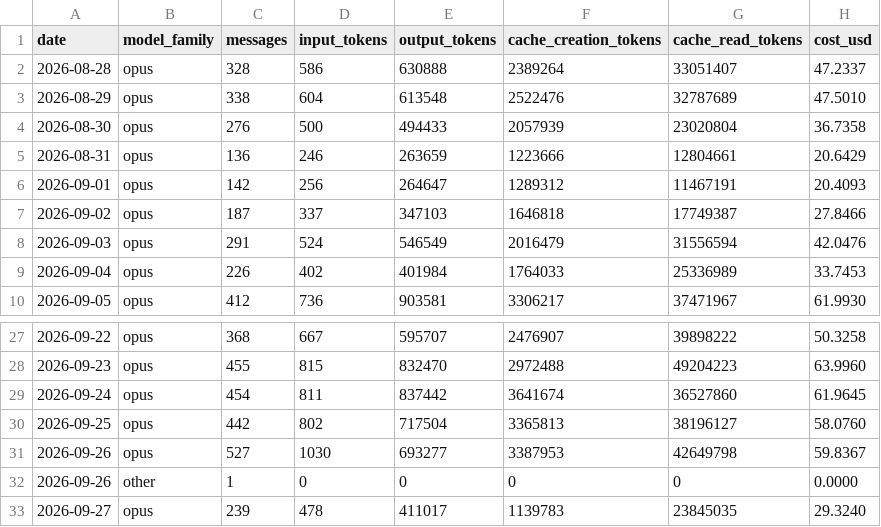
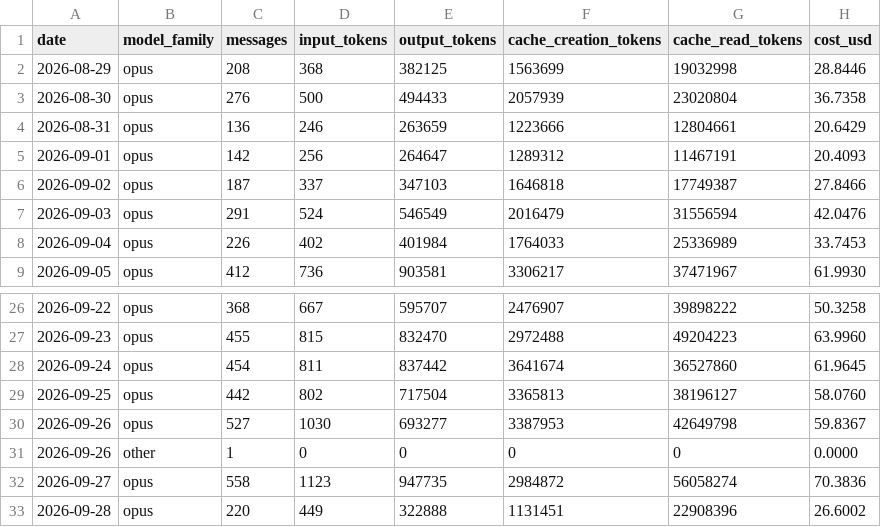
Before and after one commit to mitch-zink/mitch-zink, a CSV file: data/usage_devbox.csv, drawn as a sheet; only a part is shown, gaps mark what is left out.

Commit message:
chore: refresh claude-spend chart (devbox)

```diff
--- a/data/usage_devbox.csv
+++ b/data/usage_devbox.csv
@@ -1,4 +1,3 @@
 date,model_family,messages,input_tokens,output_tokens,cache_creation_tokens,cache_read_tokens,cost_usd
-2026-08-28,opus,328,586,630888,2389264,33051407,47.2337
-2026-08-29,opus,338,604,613548,2522476,32787689,47.5010
+2026-08-29,opus,208,368,382125,1563699,19032998,28.8446
 2026-08-30,opus,276,500,494433,2057939,23020804,36.7358
@@ -32,2 +31,3 @@ date,model_family,messages,input_tokens,output_tokens,cache_creation_tokens,cach
 2026-09-26,other,1,0,0,0,0,0.0000
-2026-09-27,opus,239,478,411017,1139783,23845035,29.3240
+2026-09-27,opus,558,1123,947735,2984872,56058274,70.3836
+2026-09-28,opus,220,449,322888,1131451,22908396,26.6002
```
Also changed, not shown: 2 other files.
